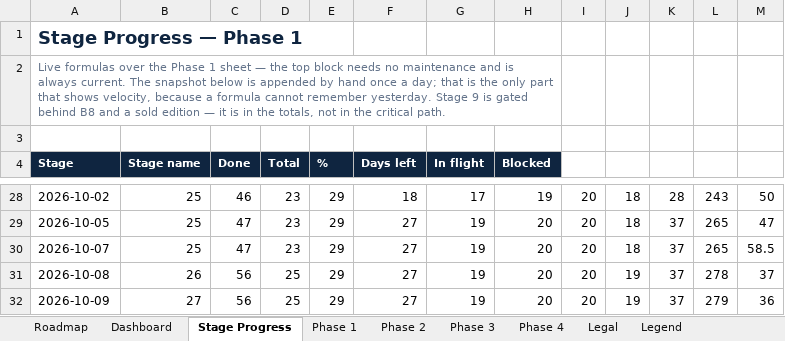
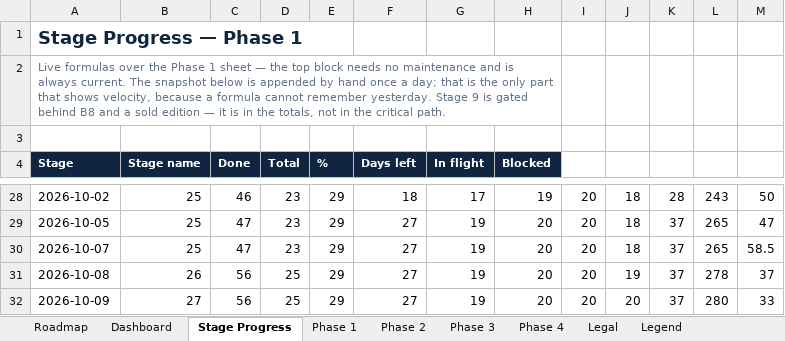
Before and after one commit to BTG-Sports/sponsorX_dev, an Excel workbook: Claude outputs/SponsorX-Full-Programme-Task-Board.xlsx, sheet Stage Progress, drawn as a sheet; only a part is shown, gaps mark what is left out; values as stored, in another font and other column widths than the file's, no borders; conditional formats not drawn; the diff names each change by its address in the sheet, - before the commit and + after, or states it on an @@ line.

```diff
--- a/Claude outputs/SponsorX-Full-Programme-Task-Board.xlsx (sheet Stage Progress)
+++ b/Claude outputs/SponsorX-Full-Programme-Task-Board.xlsx (sheet Stage Progress)
-J32: 19
+J32: 20
-L32: 279
+L32: 280
-M32: 36
+M32: 33
```
Also changed, not shown: sheet Phase 1, 2 other files.
